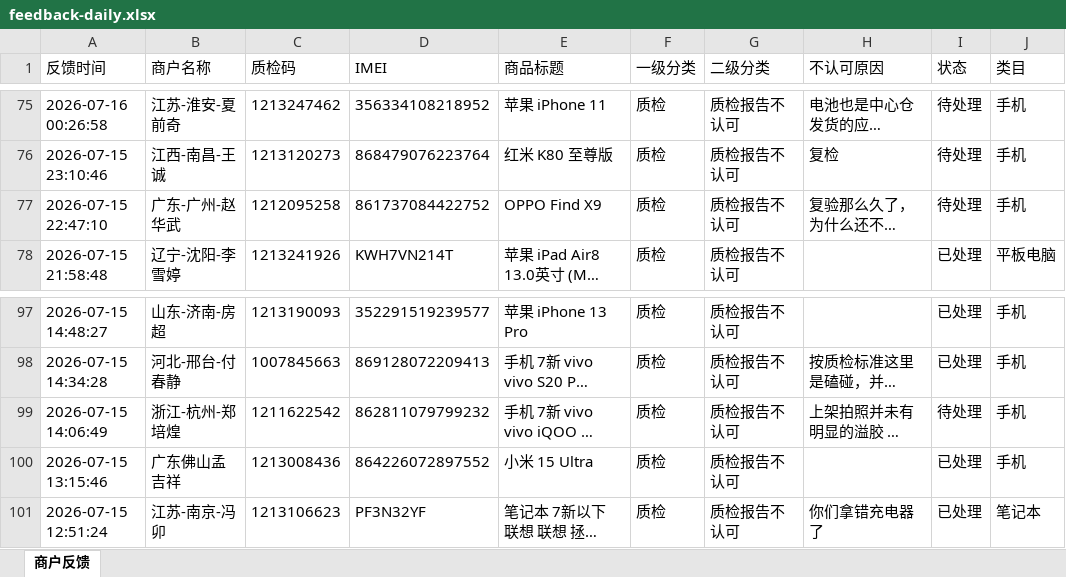
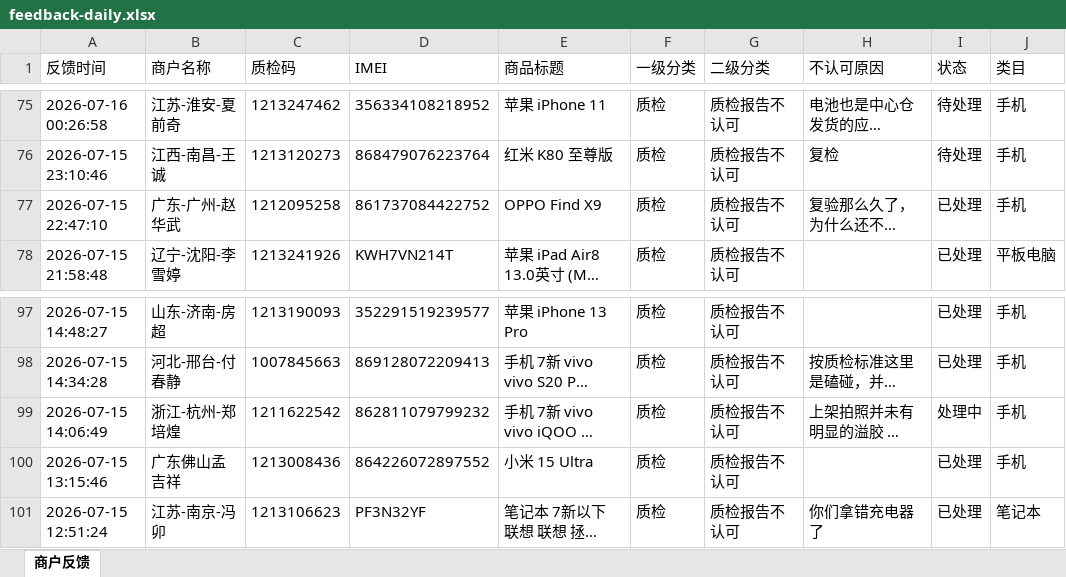
Before and after one commit to yangqidongzq/qc-dashboard, an Excel workbook: feedback-daily.xlsx, sheet 商户反馈, drawn as a sheet; only a part is shown, gaps mark what is left out; long unchanged cells end in …; values as stored, in another font and other column widths than the file's, no borders; the diff names each change by its address in the sheet, - before the commit and + after, or states it on an @@ line.

Commit message:
Daily feedback

```diff
--- a/feedback-daily.xlsx (sheet 商户反馈)
+++ b/feedback-daily.xlsx (sheet 商户反馈)
-I77 (状态): 待处理
+I77 (状态): 已处理
-I99 (状态): 待处理
+I99 (状态): 处理中
```
